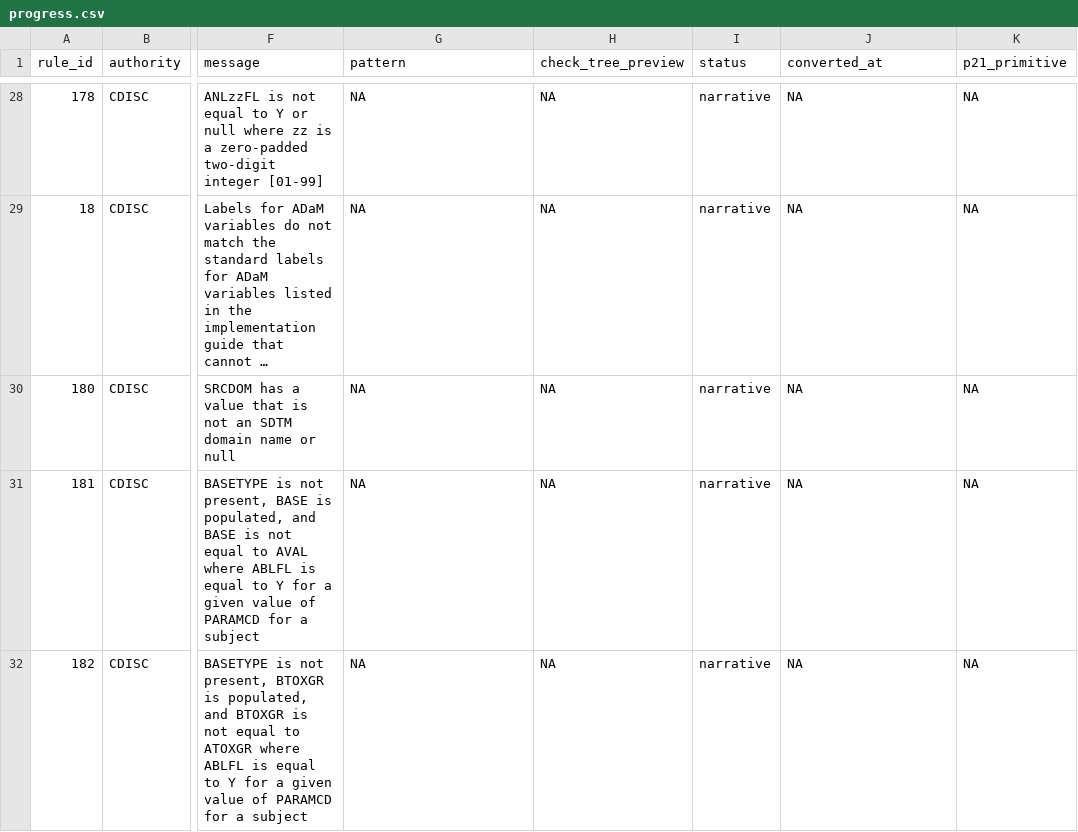
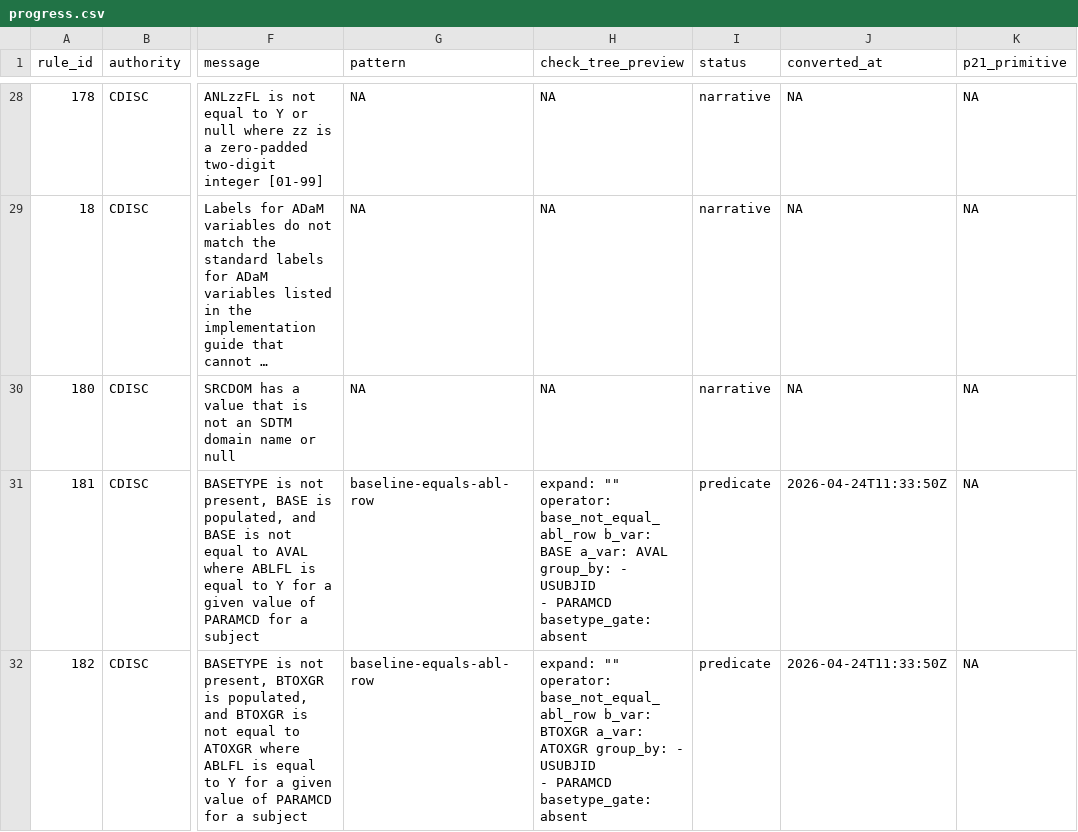
Before and after one commit to vthanik/herald, a CSV file: tools/rule-authoring/progress.csv, drawn as a sheet; only a part is shown, gaps mark what is left out; long unchanged cells end in …; ↵ is a line break in a cell; the diff covers the shown part only; the diff names each change by its address in the sheet, - before the commit and + after, or states it on an @@ line.

Commit message:
feat(Q12): baseline-consistency compound rules (11 rules)
Add op_base_not_equal_abl_row + baseline-equals-abl-row pattern covering
ADaM-181, 182, 183, 354, 698, 699, 703, 744, 745, 789, 790.

Op fires when b_var is populated and differs from a_var on the anchor row
(ABLFL='Y') within each group. basetype_gate controls whether the dataset
is skipped (absent) or rows gated (populated) based on BASETYPE presence.
Index-expanded variants (354, 703, 790) use expand:y for ByIND/AyIND.

Coverage: 816/1324 predicate (61.6%). Tests: 2582 pass, 0 fail.

```diff
--- a/tools/rule-authoring/progress.csv
+++ b/tools/rule-authoring/progress.csv
-G31:G32 (pattern): NA
+G31:G32 (pattern): baseline-equals-abl-row
-H31 (check_tree_preview): NA
+H31 (check_tree_preview): expand: "" operator: base_not_equal_abl_row b_var: BASE a_var: AVAL group_by: - USUBJID ↵ - PARAMCD basetype_gate: absent
-I31:I32 (status): narrative
+I31:I32 (status): predicate
-J31:J32 (converted_at): NA
+J31:J32 (converted_at): 2026-04-24T11:33:50Z
-H32 (check_tree_preview): NA
+H32 (check_tree_preview): expand: "" operator: base_not_equal_abl_row b_var: BTOXGR a_var: ATOXGR group_by: - USUBJID ↵ - PARAMCD basetype_gate: absent
```
Also changed, not shown: 36 edited cells elsewhere in this file, 19 other files.
